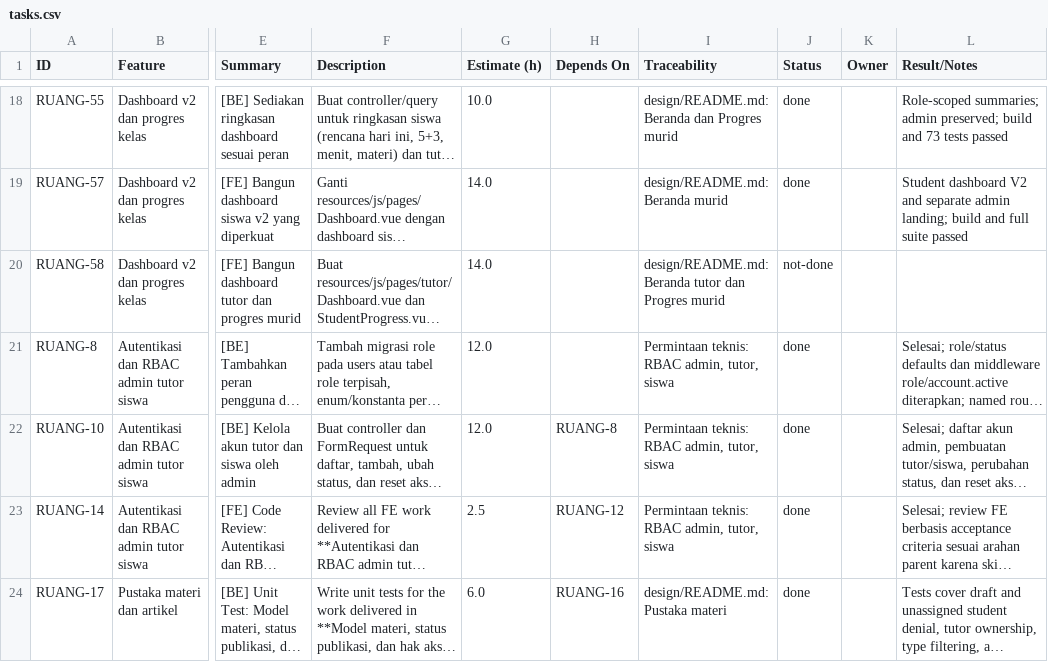
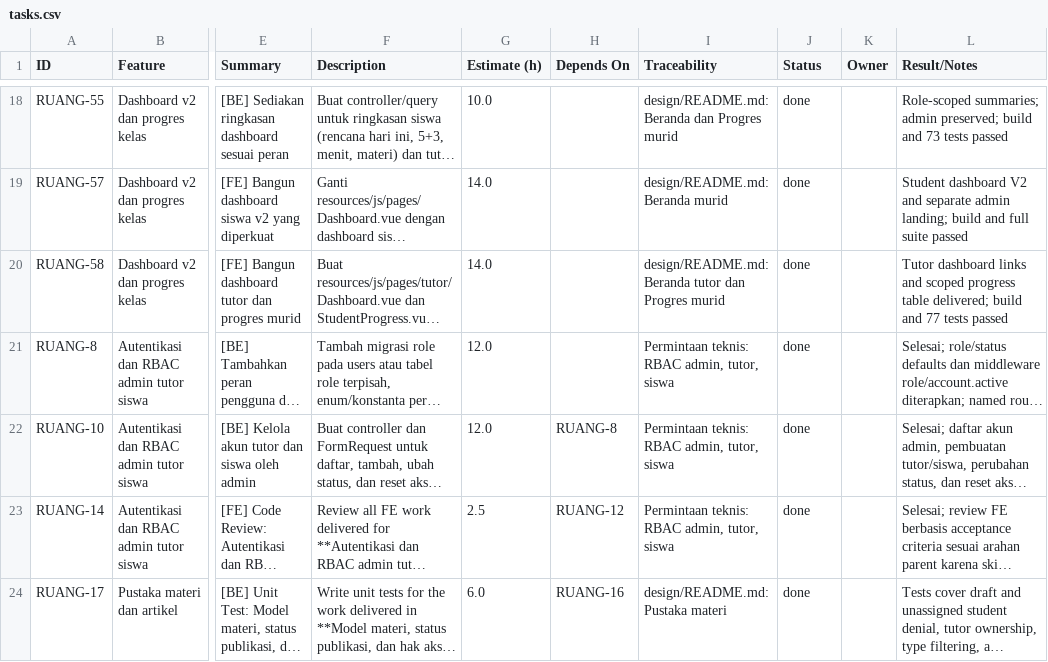
Before and after one commit to ChikoHakles/LMS, a CSV file: wbs/_ALL/tasks.csv, drawn as a sheet; only a part is shown, gaps mark what is left out; long unchanged cells end in …; the diff names each change by its address in the sheet, - before the commit and + after, or states it on an @@ line.

Commit message:
Build tutor dashboard and student progress (RUANG-58)

```diff
--- a/wbs/_ALL/tasks.csv
+++ b/wbs/_ALL/tasks.csv
-J20 (Status): not-done
+J20 (Status): done
-L20 (Result/Notes): (empty)
+L20 (Result/Notes): Tutor dashboard links and scoped progress table delivered; build and 77 tests passed
```
Also changed, not shown: 4 other files.
